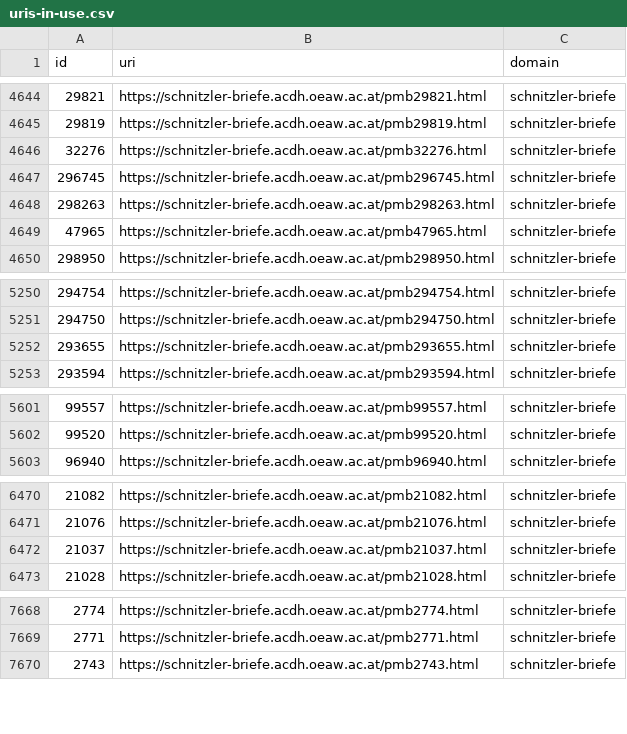
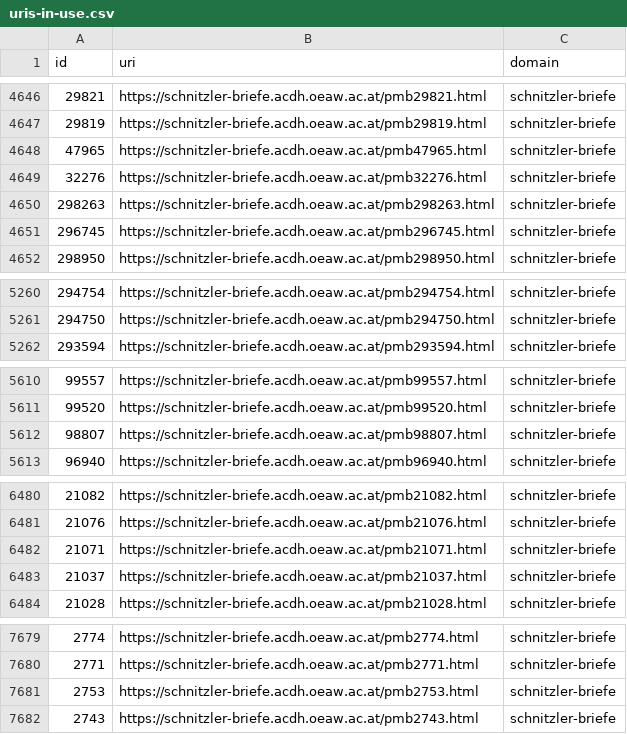
Before and after one commit to arthur-schnitzler/schnitzler-briefe-data, a CSV file: csv/uris-in-use.csv, drawn as a sheet; only a part is shown, gaps mark what is left out; the diff covers the shown part only.

```diff
--- a/csv/uris-in-use.csv
+++ b/csv/uris-in-use.csv
@@ -4645,6 +4647,6 @@ id,uri,domain
 29819,https://schnitzler-briefe.acdh.oeaw.ac.at/pmb29819.html,schnitzler-briefe
+47965,https://schnitzler-briefe.acdh.oeaw.ac.at/pmb47965.html,schnitzler-briefe
 32276,https://schnitzler-briefe.acdh.oeaw.ac.at/pmb32276.html,schnitzler-briefe
-296745,https://schnitzler-briefe.acdh.oeaw.ac.at/pmb296745.html,schnitzler-briefe
 298263,https://schnitzler-briefe.acdh.oeaw.ac.at/pmb298263.html,schnitzler-briefe
-47965,https://schnitzler-briefe.acdh.oeaw.ac.at/pmb47965.html,schnitzler-briefe
+296745,https://schnitzler-briefe.acdh.oeaw.ac.at/pmb296745.html,schnitzler-briefe
 298950,https://schnitzler-briefe.acdh.oeaw.ac.at/pmb298950.html,schnitzler-briefe
@@ -5251,3 +5261,2 @@ id,uri,domain
 294750,https://schnitzler-briefe.acdh.oeaw.ac.at/pmb294750.html,schnitzler-briefe
-293655,https://schnitzler-briefe.acdh.oeaw.ac.at/pmb293655.html,schnitzler-briefe
 293594,https://schnitzler-briefe.acdh.oeaw.ac.at/pmb293594.html,schnitzler-briefe
@@ -5602,2 +5611,3 @@ id,uri,domain
 99520,https://schnitzler-briefe.acdh.oeaw.ac.at/pmb99520.html,schnitzler-briefe
+98807,https://schnitzler-briefe.acdh.oeaw.ac.at/pmb98807.html,schnitzler-briefe
 96940,https://schnitzler-briefe.acdh.oeaw.ac.at/pmb96940.html,schnitzler-briefe
@@ -6471,2 +6481,3 @@ id,uri,domain
 21076,https://schnitzler-briefe.acdh.oeaw.ac.at/pmb21076.html,schnitzler-briefe
+21071,https://schnitzler-briefe.acdh.oeaw.ac.at/pmb21071.html,schnitzler-briefe
 21037,https://schnitzler-briefe.acdh.oeaw.ac.at/pmb21037.html,schnitzler-briefe
@@ -7669,2 +7680,3 @@ id,uri,domain
 2771,https://schnitzler-briefe.acdh.oeaw.ac.at/pmb2771.html,schnitzler-briefe
+2753,https://schnitzler-briefe.acdh.oeaw.ac.at/pmb2753.html,schnitzler-briefe
 2743,https://schnitzler-briefe.acdh.oeaw.ac.at/pmb2743.html,schnitzler-briefe
```
Also changed, not shown: 4 added rows and 22 moved rows elsewhere in this file, 23 other files.
